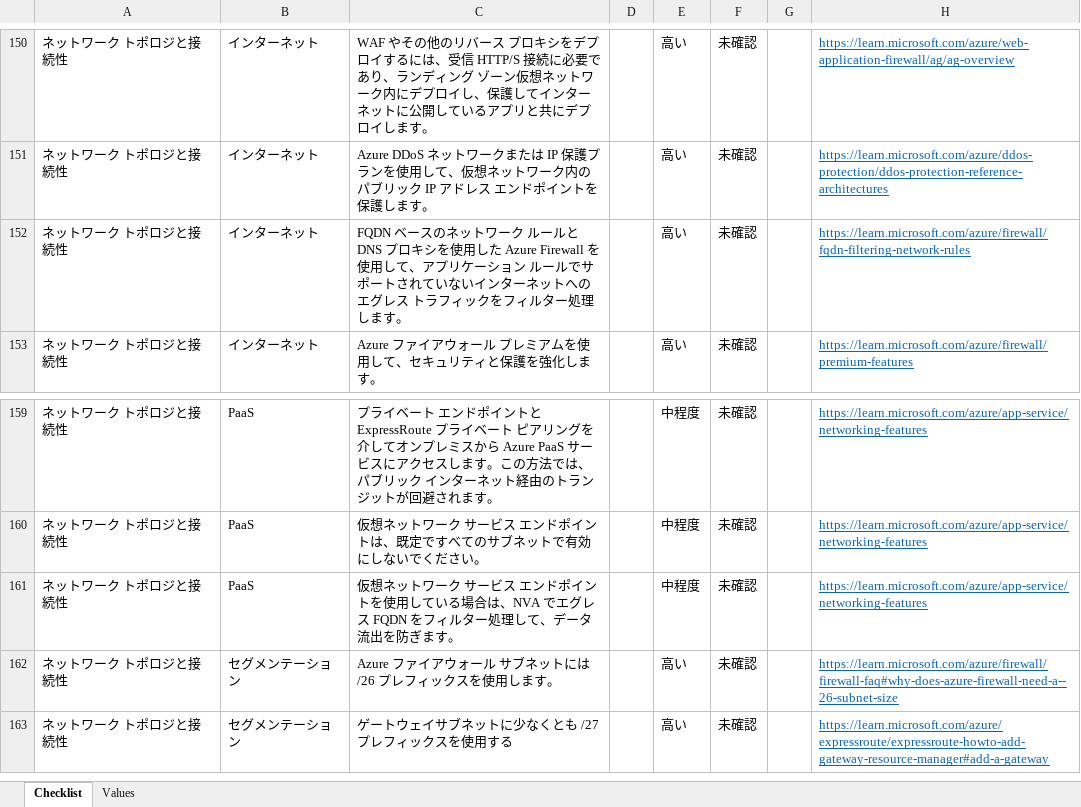
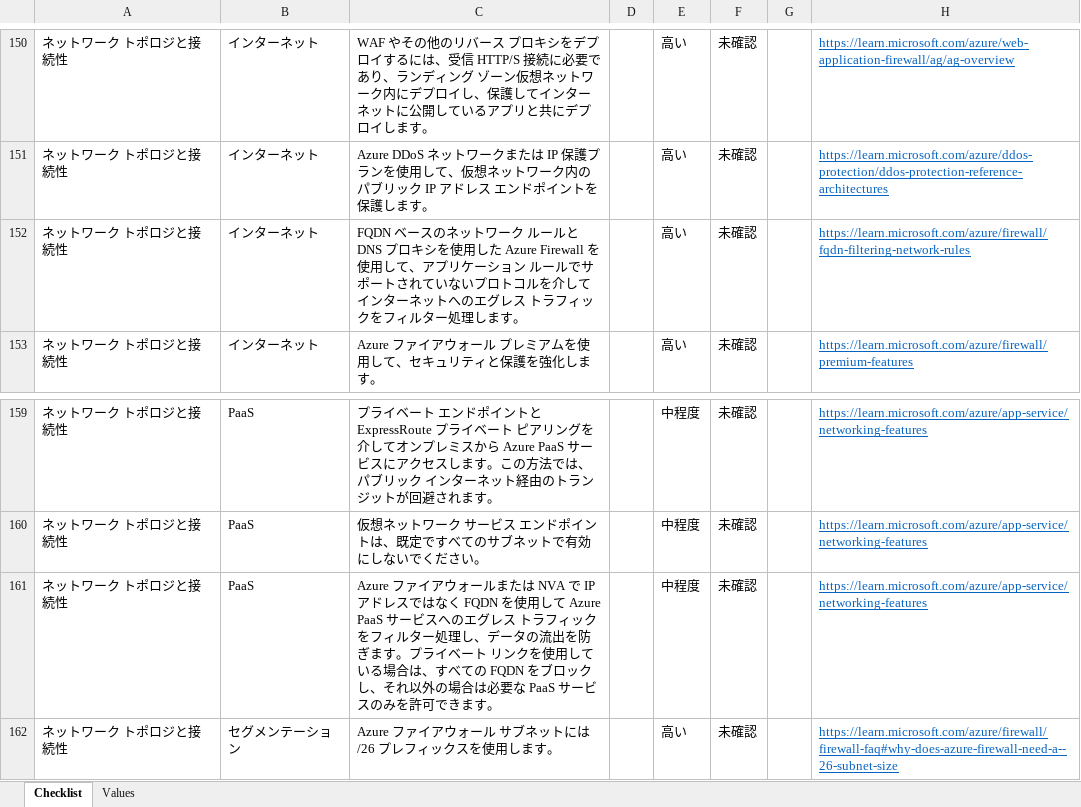
Before and after one commit to Azure/review-checklists, an Excel workbook: spreadsheet/macrofree/alz_checklist.ja.xlsx, sheet Checklist, drawn as a sheet; only a part is shown, gaps mark what is left out; the shorter side is filled out with more unchanged rows; values as stored, in another font and other column widths than the file's, no borders; conditional formats not drawn; the diff names each change by its address in the sheet, - before the commit and + after, or states it on an @@ line.

```diff
--- a/spreadsheet/macrofree/alz_checklist.ja.xlsx (sheet Checklist)
+++ b/spreadsheet/macrofree/alz_checklist.ja.xlsx (sheet Checklist)
-C152: …ていないインター…
+C152: …ていないプロトコルを介してインター…
-C161: 仮想ネットワーク サービス エンドポイントを使用している場合は、NVA でエグレス FQDN をフィルター処理して、データ流出を防ぎます。
+C161: Azure ファイアウォールまたは NVA で IP アドレスではなく FQDN を使用して Azure PaaS サービスへのエグレス トラフィックをフィルター処理し、データの流出を防ぎます。プライベート リンクを使用している場合は、すべての FQDN をブロックし、それ以外の場合は必要な PaaS サービスのみを許可できます。
```
Also changed, not shown: spreadsheet/macrofree/alz_checklist.en.xlsx, spreadsheet/macrofree/alz_checklist.es.xlsx, 17 other files.
